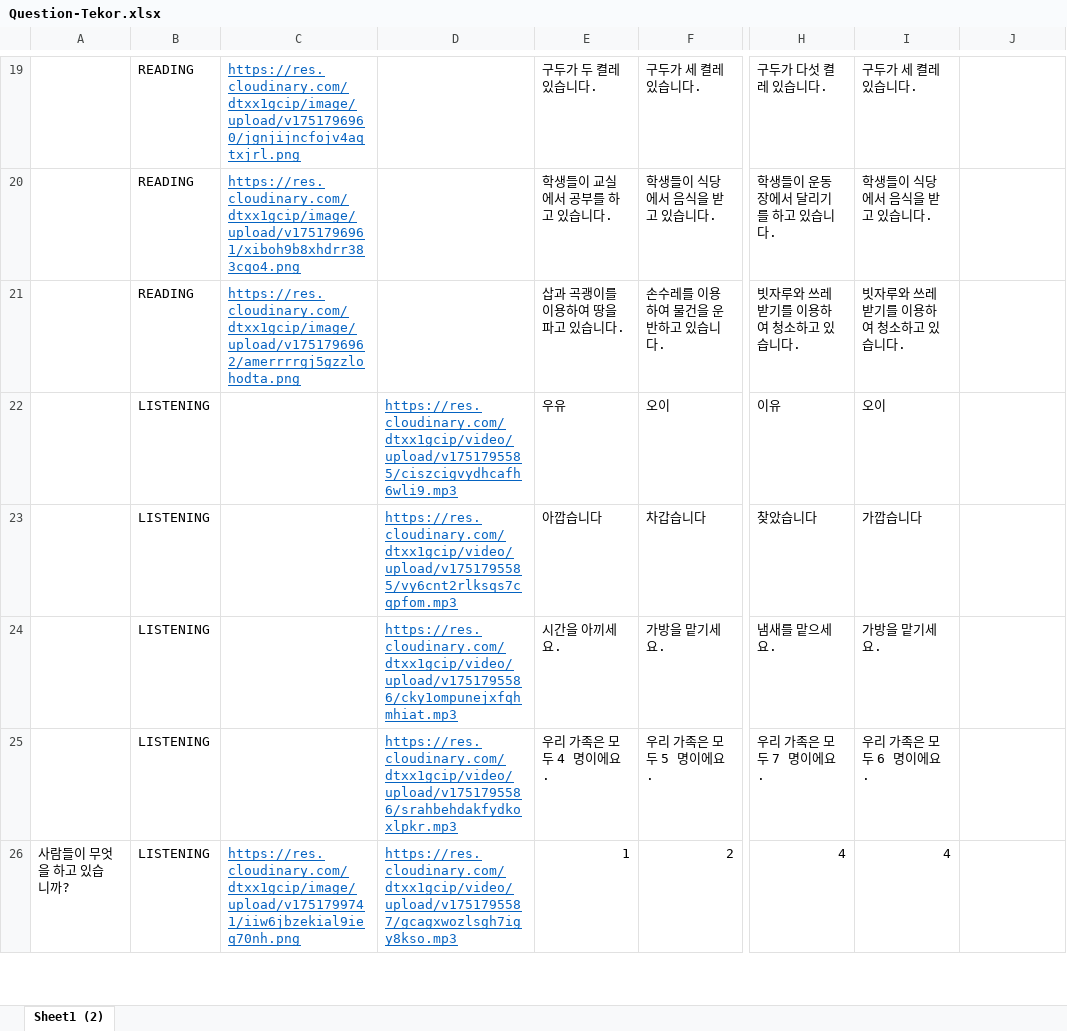
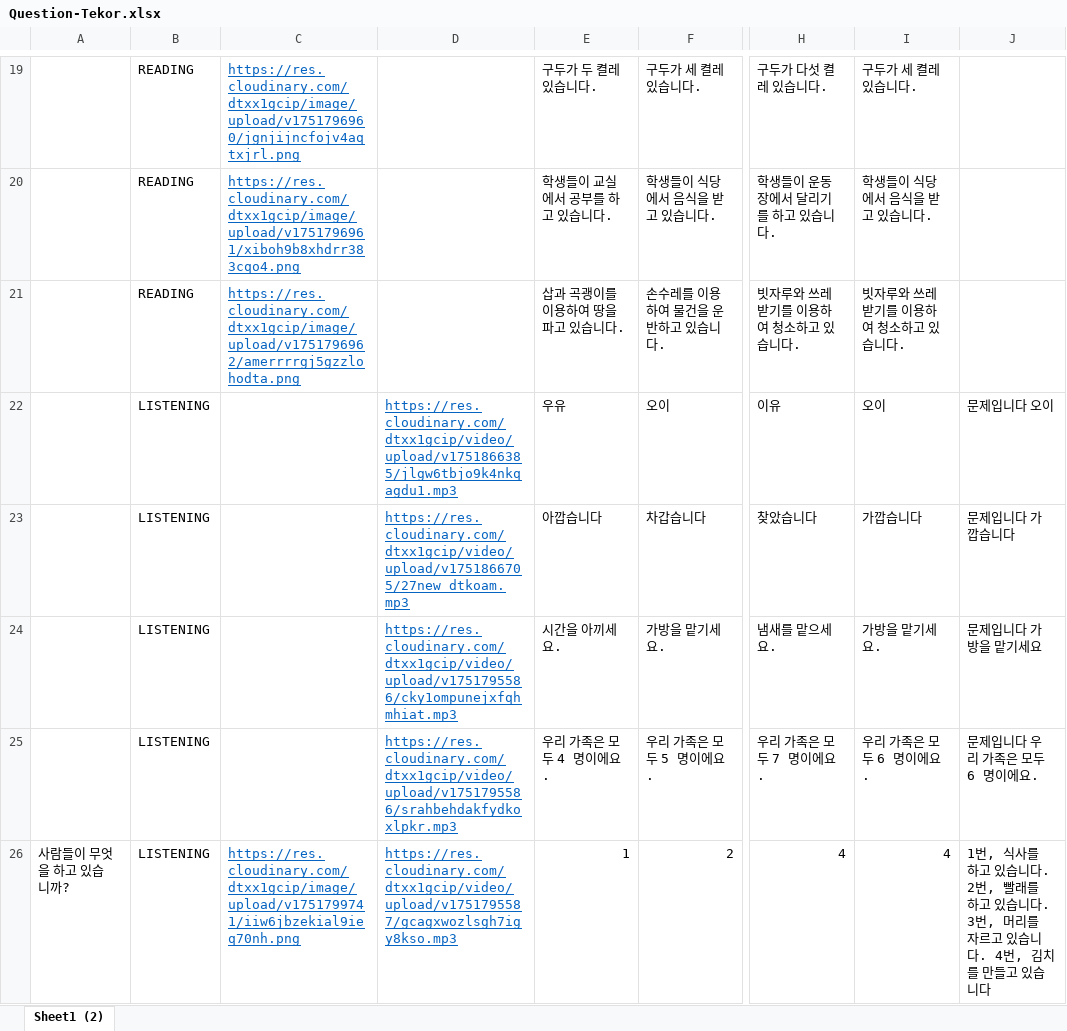
Before and after one commit to RaihanFadhlal/be-koreantryout, an Excel workbook: src/main/resources/Question-Tekor.xlsx, sheet Sheet1 (2), drawn as a sheet; only a part is shown, gaps mark what is left out; values as stored, in another font and other column widths than the file's, no borders; the diff covers the shown part only; the diff names each change by its address in the sheet, - before the commit and + after, or states it on an @@ line.

Commit message:
add bundle in data init

```diff
--- a/src/main/resources/Question-Tekor.xlsx (sheet Sheet1 (2))
+++ b/src/main/resources/Question-Tekor.xlsx (sheet Sheet1 (2))
-D22: https://res.cloudinary.com/dtxx1gcip/video/upload/v1751795585/ciszcigvydhcafh6wli9.mp3
+D22: https://res.cloudinary.com/dtxx1gcip/video/upload/v1751866385/jlgw6tbjo9k4nkqagdu1.mp3
-J22: (empty)
+J22: 문제입니다 오이
-D23: https://res.cloudinary.com/dtxx1gcip/video/upload/v1751795585/vy6cnt2rlksqs7cqpfom.mp3
+D23: https://res.cloudinary.com/dtxx1gcip/video/upload/v1751866705/27new_dtkoam.mp3
-J23: (empty)
+J23: 문제입니다 가깝습니다
-J24: (empty)
+J24: 문제입니다 가방을 맡기세요
-J25: (empty)
+J25: 문제입니다 우리 가족은 모두 6 명이에요.
-J26: (empty)
+J26: 1번, 식사를 하고 있습니다. 2번, 빨래를 하고 있습니다. 3번, 머리를 자르고 있습니다. 4번, 김치를 만들고 있습니다
```
Also changed, not shown: 15 edited cells elsewhere in this sheet, 8 other files.
